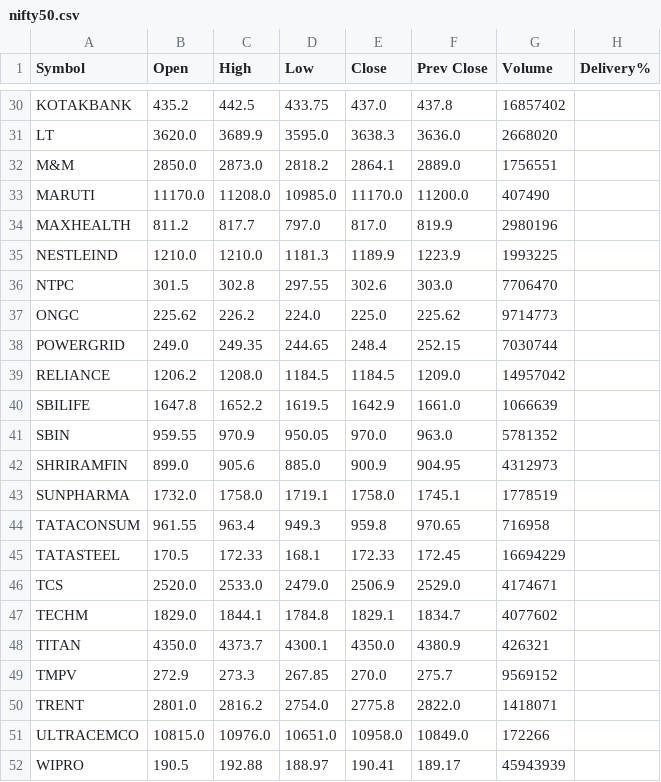
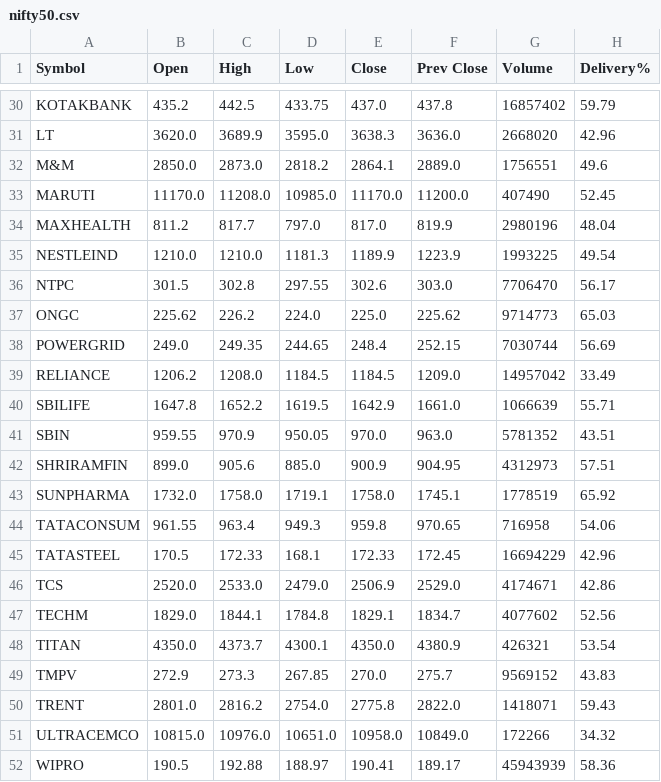
Before and after one commit to thetunnelthrutheair/thetunnelthrutheair.github.io, a CSV file: nifty50.csv, drawn as a sheet; only a part is shown, gaps mark what is left out; the diff covers the shown part only; the diff names each change by its address in the sheet, - before the commit and + after, or states it on an @@ line.

```diff
--- a/nifty50.csv
+++ b/nifty50.csv
-H30 (Delivery%): (empty)
+H30 (Delivery%): 59.79
-H31 (Delivery%): (empty)
+H31 (Delivery%): 42.96
-H32 (Delivery%): (empty)
+H32 (Delivery%): 49.6
-H33 (Delivery%): (empty)
+H33 (Delivery%): 52.45
-H34 (Delivery%): (empty)
+H34 (Delivery%): 48.04
-H35 (Delivery%): (empty)
+H35 (Delivery%): 49.54
-H36 (Delivery%): (empty)
+H36 (Delivery%): 56.17
-H37 (Delivery%): (empty)
+H37 (Delivery%): 65.03
-H38 (Delivery%): (empty)
+H38 (Delivery%): 56.69
-H39 (Delivery%): (empty)
+H39 (Delivery%): 33.49
-H40 (Delivery%): (empty)
+H40 (Delivery%): 55.71
-H41 (Delivery%): (empty)
+H41 (Delivery%): 43.51
-H42 (Delivery%): (empty)
+H42 (Delivery%): 57.51
-H43 (Delivery%): (empty)
+H43 (Delivery%): 65.92
-H44 (Delivery%): (empty)
+H44 (Delivery%): 54.06
-H45 (Delivery%): (empty)
+H45 (Delivery%): 42.96
-H46 (Delivery%): (empty)
+H46 (Delivery%): 42.86
-H47 (Delivery%): (empty)
+H47 (Delivery%): 52.56
-H48 (Delivery%): (empty)
+H48 (Delivery%): 53.54
-H49 (Delivery%): (empty)
+H49 (Delivery%): 43.83
-H50 (Delivery%): (empty)
+H50 (Delivery%): 59.43
-H51 (Delivery%): (empty)
+H51 (Delivery%): 34.32
-H52 (Delivery%): (empty)
+H52 (Delivery%): 58.36
```
Also changed, not shown: 27 edited cells elsewhere in this file.
